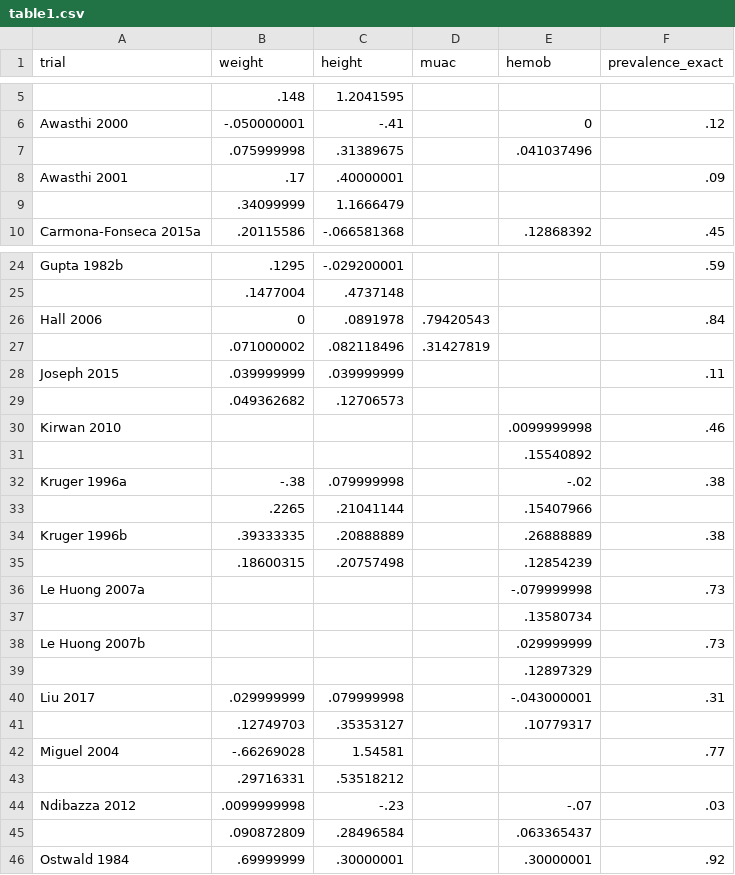
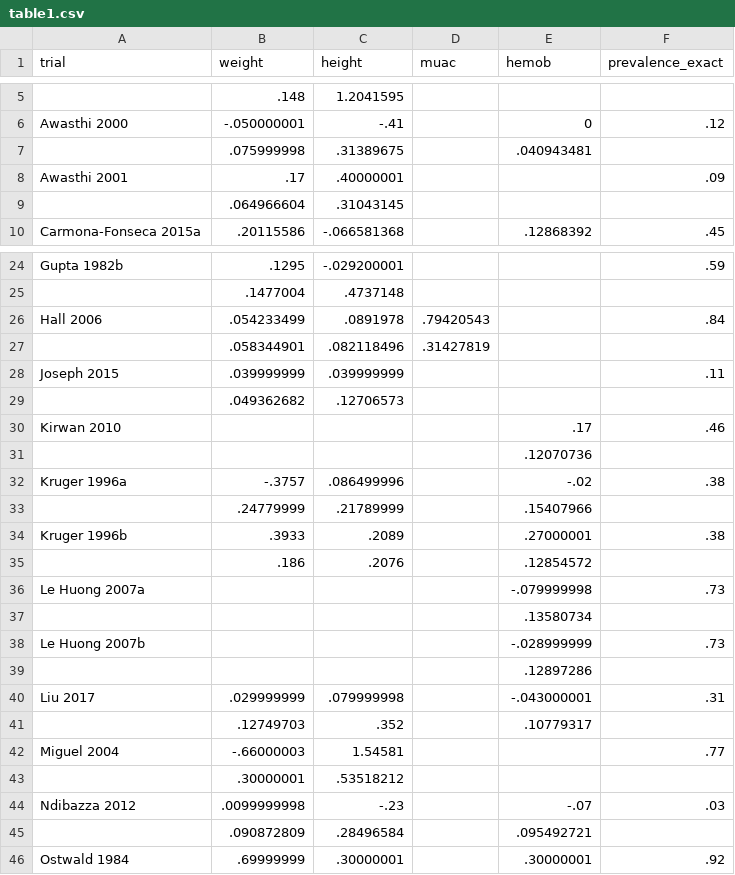
Before and after one commit to DevInnovationLab/deworming, a CSV file: output/tables/table1.csv, drawn as a sheet; only a part is shown, gaps mark what is left out; removed rows and columns are numbered as before the commit, all else as after; the diff covers the shown part only; the diff names each change by its address in the sheet, - before the commit and + after, or states it on an @@ line.

```diff
--- a/output/tables/table1.csv
+++ b/output/tables/table1.csv
-E7 (hemob): .041037496
+E7 (hemob): .040943481
-row 9:  | .34099999 | 1.1666479
+row 9:  | .064966604 | .31043145
-B26 (weight): 0
+B26 (weight): .054233499
-B27 (weight): .071000002
+B27 (weight): .058344901
-E30 (hemob): .0099999998
+E30 (hemob): .17
-E31 (hemob): .15540892
+E31 (hemob): .12070736
-B32 (weight): -.38
+B32 (weight): -.3757
-C32 (height): .079999998
+C32 (height): .086499996
-row 33:  | .2265 | .21041144 |  | .15407966
-row 34: Kruger 1996b | .39333335 | .20888889 |  | .26888889 | .38
-row 35:  | .18600315 | .20757498 |  | .12854239
+row 33:  | .24779999 | .21789999 |  | .15407966
+row 34: Kruger 1996b | .3933 | .2089 |  | .27000001 | .38
+row 35:  | .186 | .2076 |  | .12854572
-E38 (hemob): .029999999
+E38 (hemob): -.028999999
-E39 (hemob): .12897329
+E39 (hemob): .12897286
-C41 (height): .35353127
+C41 (height): .352
-B42 (weight): -.66269028
+B42 (weight): -.66000003
-B43 (weight): .29716331
+B43 (weight): .30000001
-E45 (hemob): .063365437
+E45 (hemob): .095492721
```
Also changed, not shown: 2 edited cells elsewhere in this file, 2 other files.
